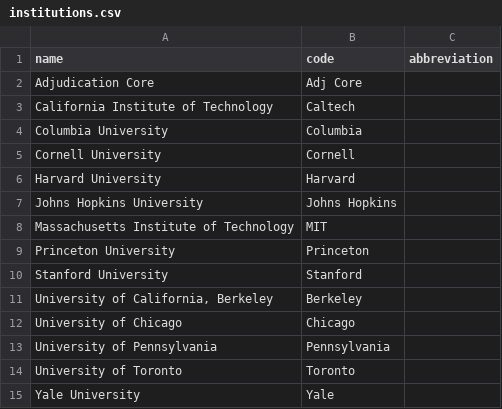
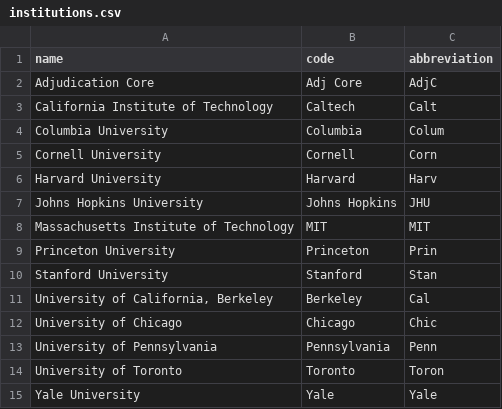
Before and after one commit to TabbycatDebate/tabbycat, a CSV file: data/dummy2/institutions.csv, drawn as a sheet.

```diff
--- a/data/dummy2/institutions.csv
+++ b/data/dummy2/institutions.csv
@@ -1,15 +1,15 @@
 name,code,abbreviation
-"Adjudication Core","Adj Core"
-"California Institute of Technology","Caltech"
-"Columbia University","Columbia"
-"Cornell University","Cornell"
-"Harvard University","Harvard"
-"Johns Hopkins University","Johns Hopkins"
-"Massachusetts Institute of Technology","MIT"
-"Princeton University","Princeton"
-"Stanford University","Stanford"
-"University of California, Berkeley","Berkeley"
-"University of Chicago","Chicago"
-"University of Pennsylvania","Pennsylvania"
-"University of Toronto","Toronto"
-"Yale University","Yale"
+"Adjudication Core","Adj Core","AdjC"
+"California Institute of Technology","Caltech","Calt"
+"Columbia University","Columbia","Colum"
+"Cornell University","Cornell","Corn"
+"Harvard University","Harvard","Harv"
+"Johns Hopkins University","Johns Hopkins","JHU"
+"Massachusetts Institute of Technology","MIT","MIT"
+"Princeton University","Princeton","Prin"
+"Stanford University","Stanford","Stan"
+"University of California, Berkeley","Berkeley","Cal"
+"University of Chicago","Chicago","Chic"
+"University of Pennsylvania","Pennsylvania","Penn"
+"University of Toronto","Toronto","Toron"
+"Yale University","Yale","Yale"
```
Also changed, not shown: 2 other files.
